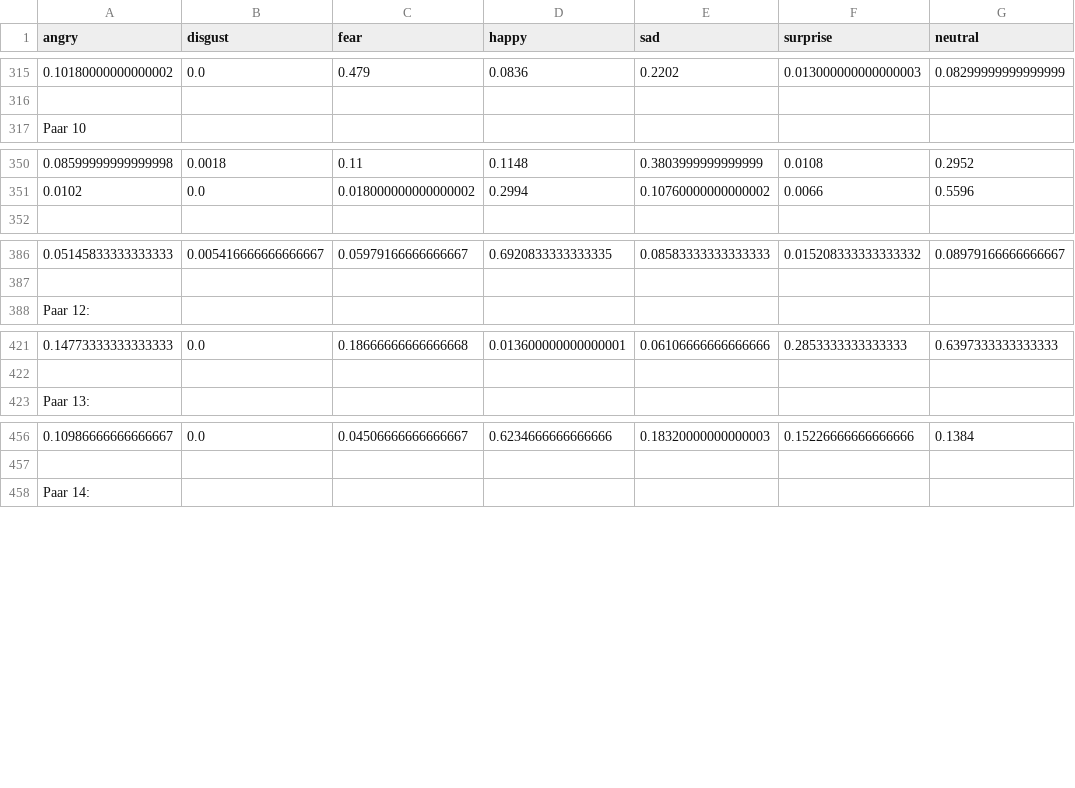
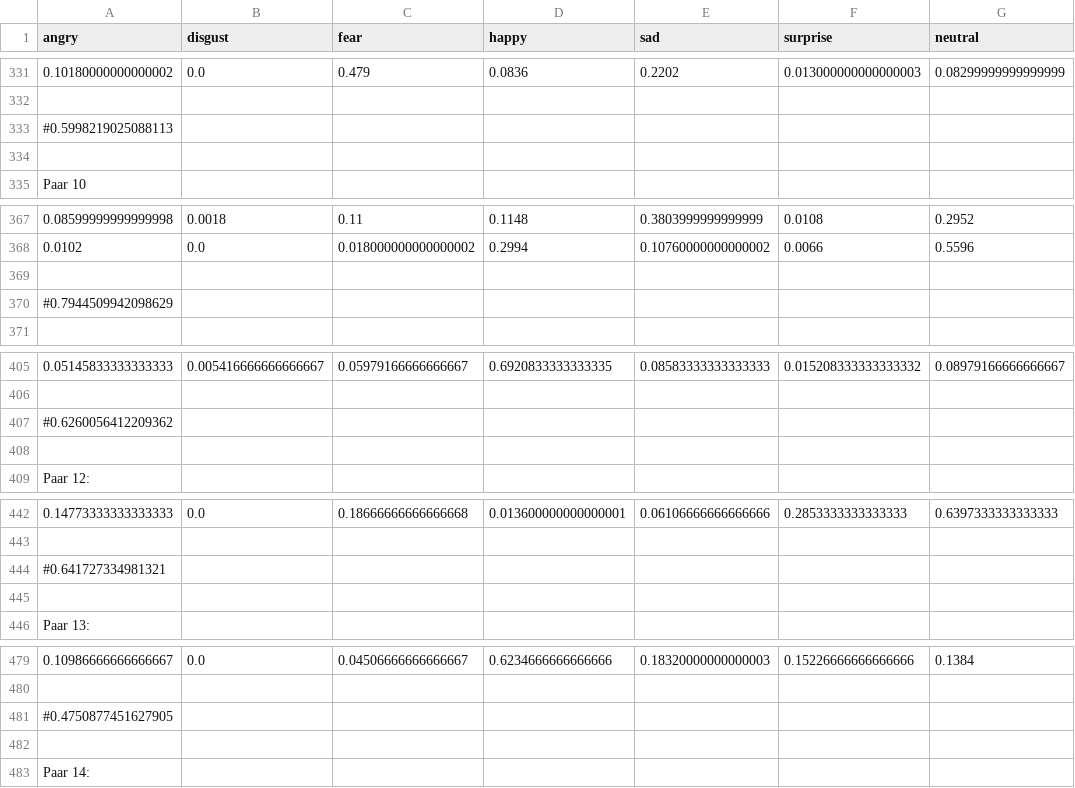
Before and after one commit to stelliali/EmotionDating, a CSV file: Backend/user_study_vecs_20.csv, drawn as a sheet; only a part is shown, gaps mark what is left out; the diff covers the shown part only; the diff names each change by its address in the sheet, - before the commit and + after, or states it on an @@ line.

```diff
--- a/Backend/user_study_vecs_20.csv
+++ b/Backend/user_study_vecs_20.csv
+row 333: #0.5998219025088113
+row 334: (empty)
+row 369: (empty)
+row 370: #0.7944509942098629
+row 407: #0.6260056412209362
+row 408: (empty)
+row 444: #0.641727334981321
+row 445: (empty)
+row 481: #0.4750877451627905
+row 482: (empty)
```
Also changed, not shown: 40 added rows, 9 removed rows and 37 edited cells elsewhere in this file.
